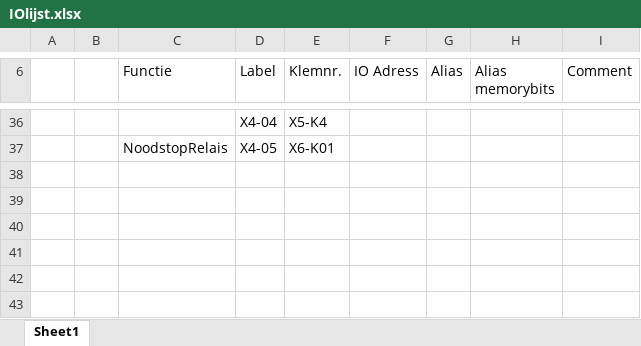
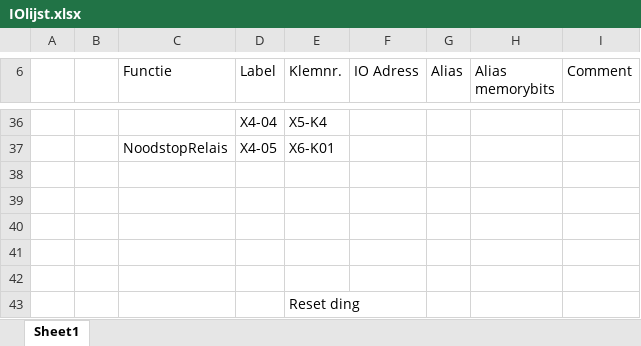
Before and after one commit to Rintintink/LFT, an Excel workbook: IOlijst.xlsx, sheet Sheet1, drawn as a sheet; only a part is shown, gaps mark what is left out; values as stored, in another font and other column widths than the file's, no borders; table styles not drawn; the diff names each change by its address in the sheet, - before the commit and + after, or states it on an @@ line.

```diff
--- a/IOlijst.xlsx (sheet Sheet1)
+++ b/IOlijst.xlsx (sheet Sheet1)
+row 38: (empty)
+row 39: (empty)
+row 40: (empty)
+row 41: (empty)
+row 42: (empty)
+row 43:  |  |  |  | Reset ding
```
Also changed, not shown: 1 other file.
